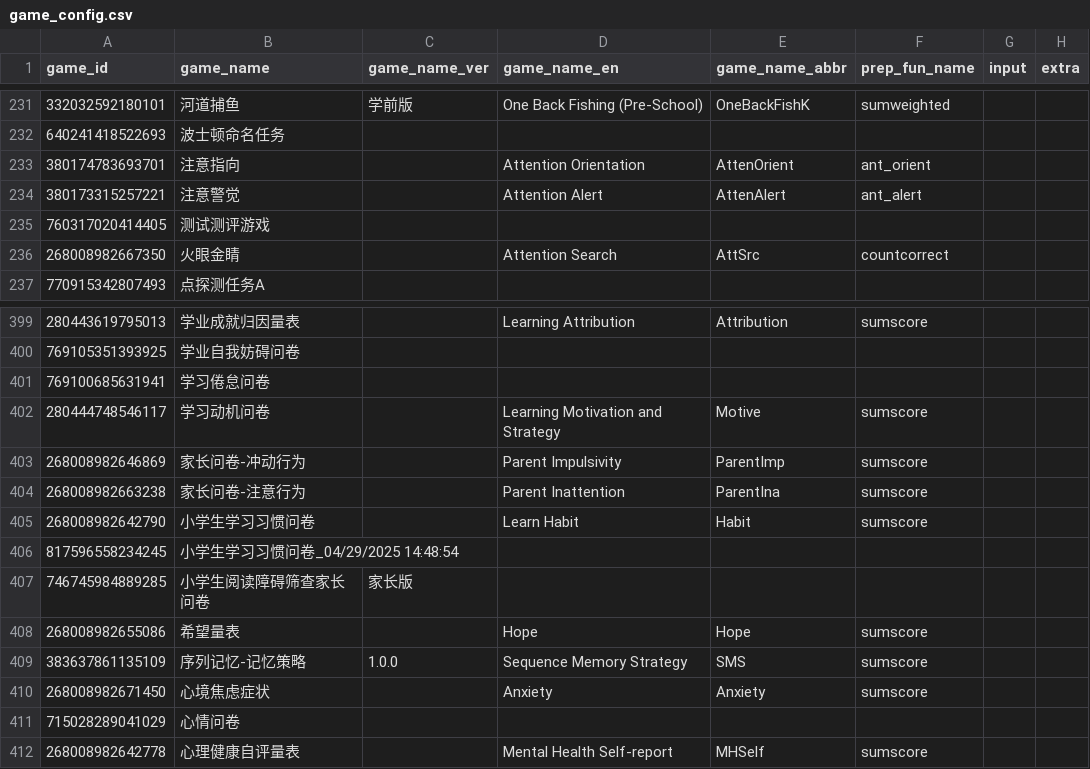
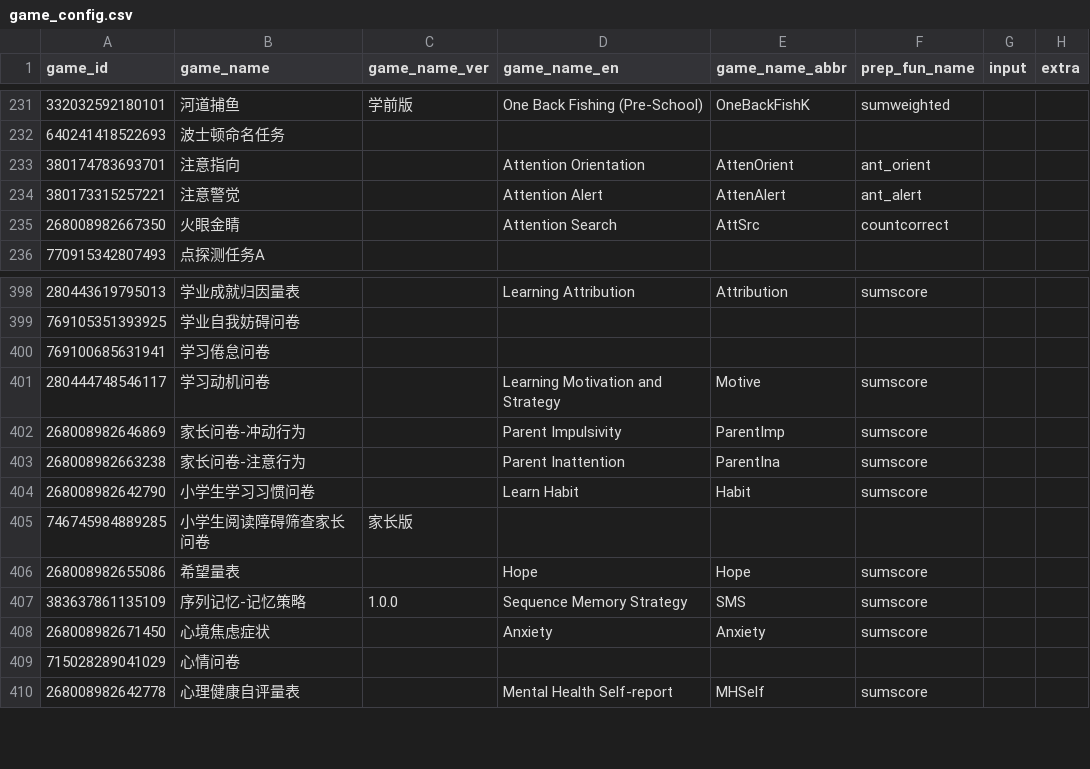
Before and after one commit to iquizoo/data.iquizoo, a CSV file: data-raw/game_config.csv, drawn as a sheet; only a part is shown, gaps mark what is left out.

Commit message:
Rmove two unused games

```diff
--- a/data-raw/game_config.csv
+++ b/data-raw/game_config.csv
@@ -234,3 +234,2 @@
 380173315257221,注意警觉,,Attention Alert,AttenAlert,ant_alert,,
-760317020414405,测试测评游戏,,,,,,
 268008982667350,火眼金睛,,Attention Search,AttSrc,countcorrect,,
@@ -405,3 +404,2 @@
 268008982642790,小学生学习习惯问卷,,Learn Habit,Habit,sumscore,,
-817596558234245,小学生学习习惯问卷_04/29/2025 14:48:54,,,,,,
 746745984889285,小学生阅读障碍筛查家长问卷,家长版,,,,,
```
